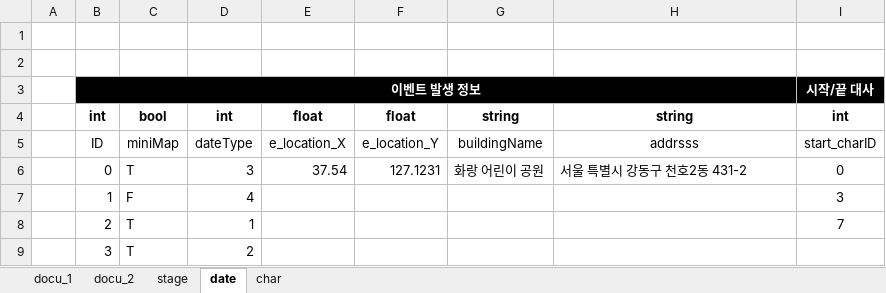
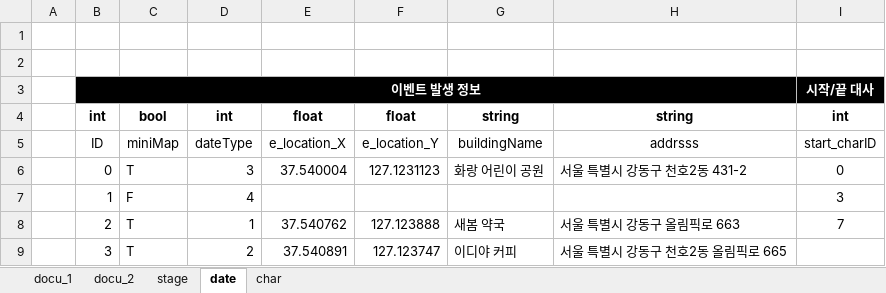
Before and after one commit to Kjaeseong/RocketTeamDocu, an Excel workbook: 00.기획서/221016_스테이지 기획서_V100.xlsx, sheet date, drawn as a sheet; only a part is shown; values as stored, in another font and other column widths than the file's, no borders; the diff names each change by its address in the sheet, - before the commit and + after, or states it on an @@ line.

Commit message:
유훈_스테이지 기획서_ 좌표설정
좌표 소수점6자리까지 추가

```diff
--- a/00.기획서/221016_스테이지 기획서_V100.xlsx (sheet date)
+++ b/00.기획서/221016_스테이지 기획서_V100.xlsx (sheet date)
-E6: 37.54
+E6: 37.540004
-F6: 127.1231
+F6: 127.1231123
-E8: (empty)
+E8: 37.540762
-F8: (empty)
+F8: 127.123888
-G8: (empty)
+G8: 새봄 약국
-H8: (empty)
+H8: 서울 특별시 강동구 올림픽로 663
-E9: (empty)
+E9: 37.540891
-F9: (empty)
+F9: 127.123747
-G9: (empty)
+G9: 이디야 커피
-H9: (empty)
+H9: 서울 특별시 강동구 천호2동 올림픽로 665
```
